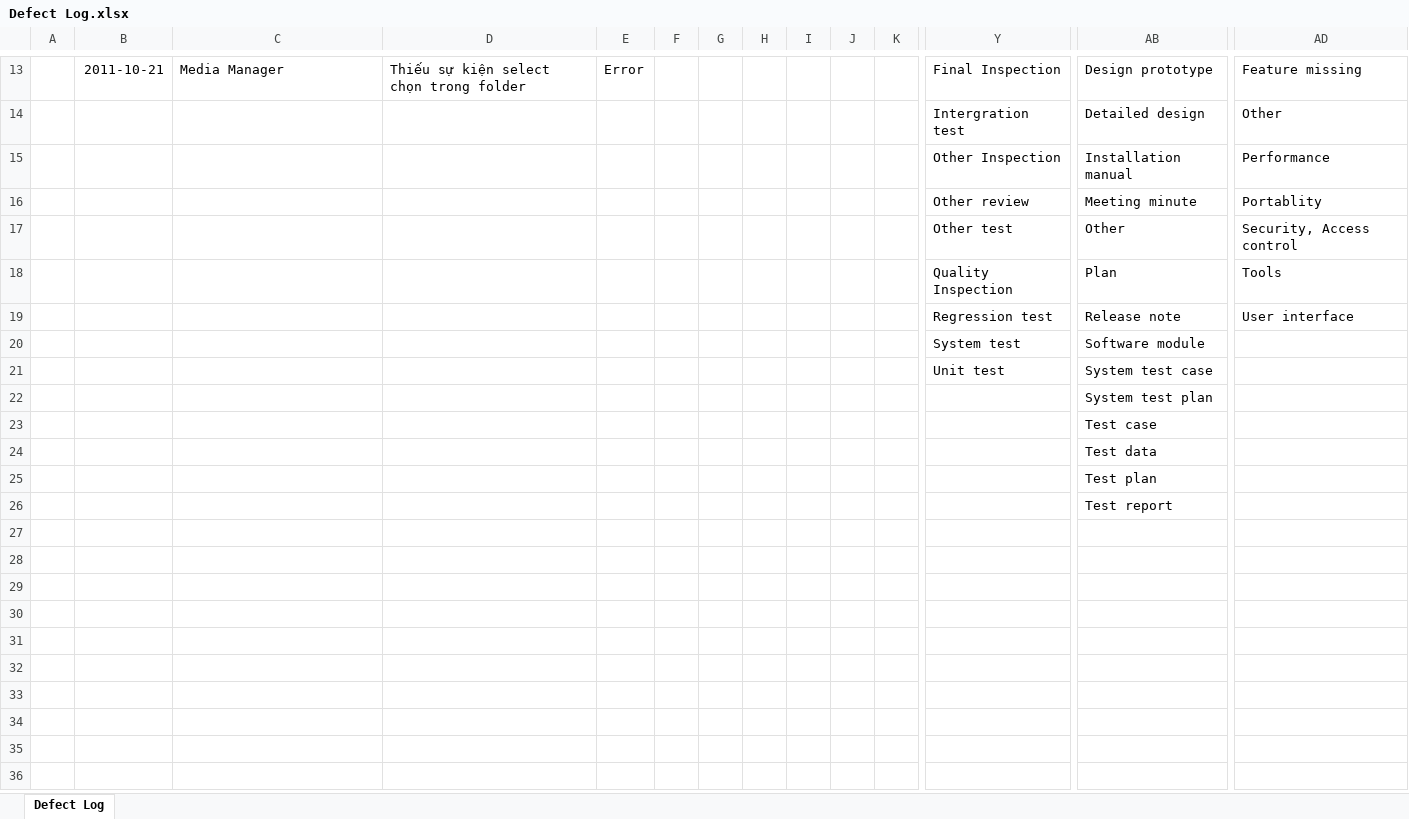
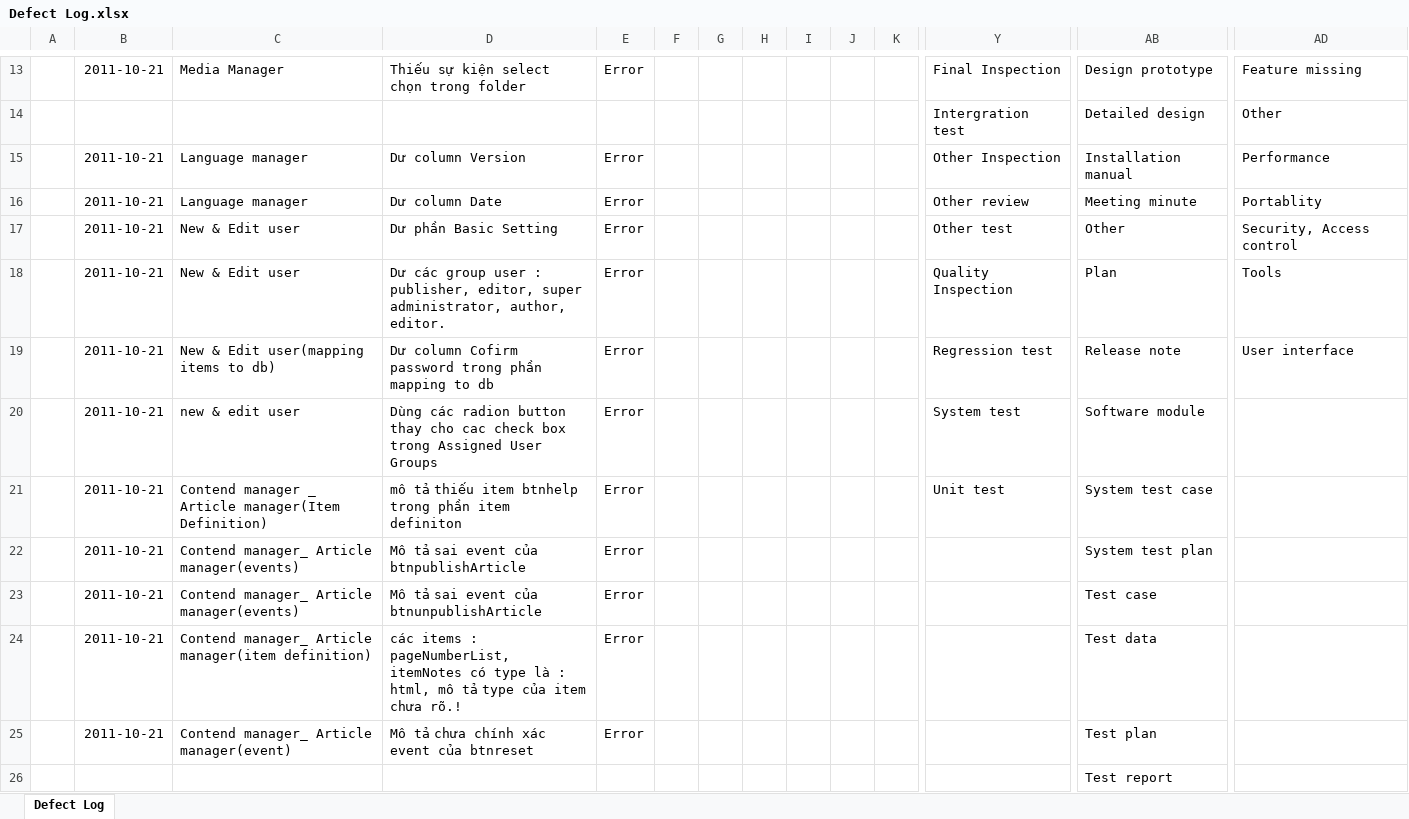
Before and after one commit to tuanva90/cnpm03-php-webproject, an Excel workbook: Document/Defect Log.xlsx, sheet Defect Log, drawn as a sheet; only a part is shown, gaps mark what is left out; values as stored, in another font and other column widths than the file's, no borders; removed rows and columns are numbered as before the commit, all else as after; rows hold the shown columns only; the diff names each change by its address in the sheet, - before the commit and + after, or states it on an @@ line.

Commit message:
Nhóm ThanhChV, HuyDV, DucNH, LinhTA nộp bài Defect Log.xlsx

```diff
--- a/Document/Defect Log.xlsx (sheet Defect Log)
+++ b/Document/Defect Log.xlsx (sheet Defect Log)
-B15:B17: (empty)
+B15:B17: 2011-10-21
-C15:C16: (empty)
+C15:C16: Language manager
-D15: (empty)
+D15: Dư column Version
-E15:E17: (empty)
+E15:E17: Error
-D16: (empty)
+D16: Dư column Date
-C17: (empty)
+C17: New & Edit user
-D17: (empty)
+D17: Dư phần Basic Setting
-row 18:  |  |  |  |  |  |  |  |  |  |  | Quality Inspection | Plan | Tools
-row 19:  |  |  |  |  |  |  |  |  |  |  | Regression test | Release note | User interface
-row 20:  |  |  |  |  |  |  |  |  |  |  | System test | Software module
-row 21:  |  |  |  |  |  |  |  |  |  |  | Unit test | System test case
-row 22:  |  |  |  |  |  |  |  |  |  |  |  | System test plan
-row 23:  |  |  |  |  |  |  |  |  |  |  |  | Test case
-row 24:  |  |  |  |  |  |  |  |  |  |  |  | Test data
-row 25:  |  |  |  |  |  |  |  |  |  |  |  | Test plan
+row 18:  | 2011-10-21 | New & Edit user | Dư các group user : publisher, editor, super administrator, author, editor. | Error |  |  |  |  |  |  | Quality Inspection | Plan | Tools
+row 19:  | 2011-10-21 | New & Edit user(mapping items to db) | Dư column Cofirm password trong phần mapping to db | Error |  |  |  |  |  |  | Regression test | Release note | User interface
+row 20:  | 2011-10-21 | new & edit user | Dùng các radion button thay cho cac check box trong Assigned User Groups | Error |  |  |  |  |  |  | System test | Software module
+row 21:  | 2011-10-21 | Contend manager _ Article manager(Item Definition) | mô tả thiếu item btnhelp trong phần item definiton | Error |  |  |  |  |  |  | Unit test | System test case
+row 22:  | 2011-10-21 | Contend manager_ Article manager(events) | Mô tả sai event của btnpublishArticle | Error |  |  |  |  |  |  |  | System test plan
+row 23:  | 2011-10-21 | Contend manager_ Article manager(events) | Mô tả sai event của btnunpublishArticle | Error |  |  |  |  |  |  |  | Test case
+row 24:  | 2011-10-21 | Contend manager_ Article manager(item definition) | các items : pageNumberList, itemNotes có type là : html, mô tả type của item chưa rõ.! | Error |  |  |  |  |  |  |  | Test data
+row 25:  | 2011-10-21 | Contend manager_ Article manager(event) | Mô tả chưa chính xác event của btnreset | Error |  |  |  |  |  |  |  | Test plan
```
